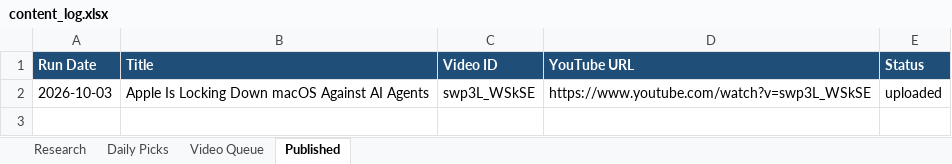
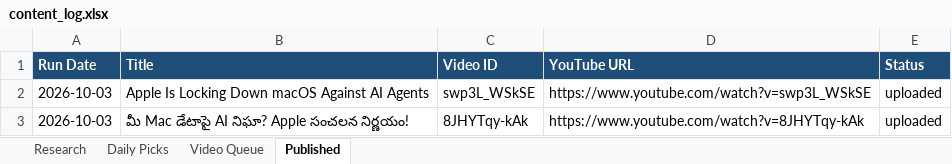
Before and after one commit to kapilvarunbabu-g/ai-youtube-automation, an Excel workbook: content_log.xlsx, sheet Published, drawn as a sheet; values as stored, in another font and other column widths than the file's, no borders; the diff names each change by its address in the sheet, - before the commit and + after, or states it on an @@ line.

```diff
--- a/content_log.xlsx (sheet Published)
+++ b/content_log.xlsx (sheet Published)
+row 3: 2026-10-03 | మీ Mac డేటాపై AI నిఘా? Apple సంచలన నిర్ణయం! | 8JHYTqy-kAk | https://www.youtube.com/watch?v=8JHYTqy-kAk | uploaded
```
Also changed, not shown: sheet Research, sheet Daily Picks, sheet Video Queue.
